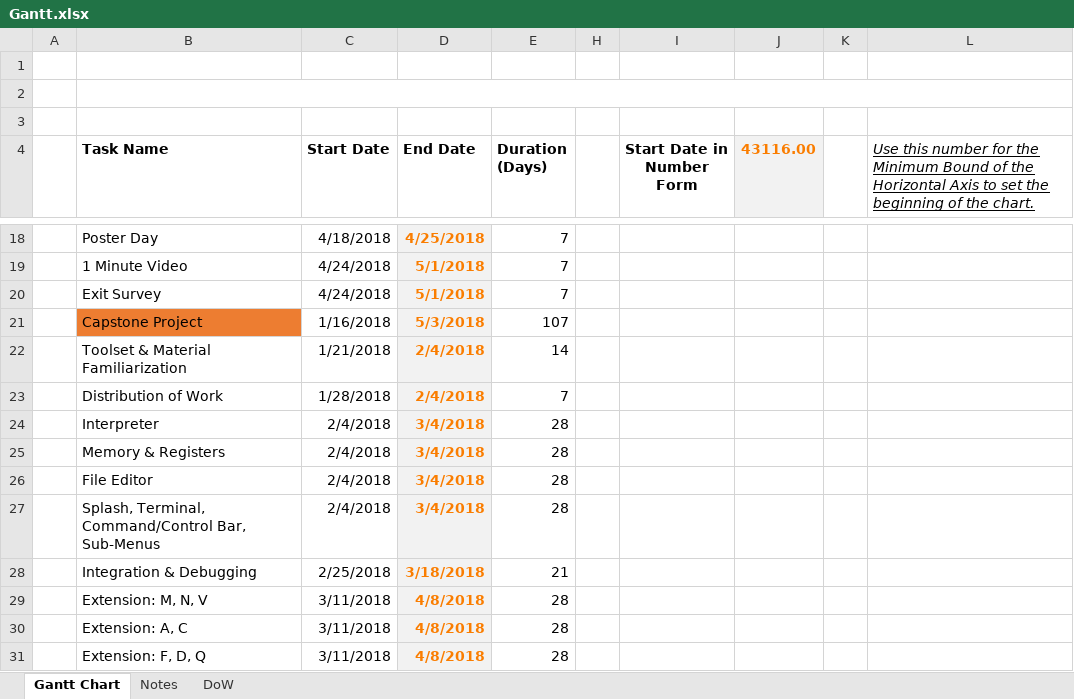
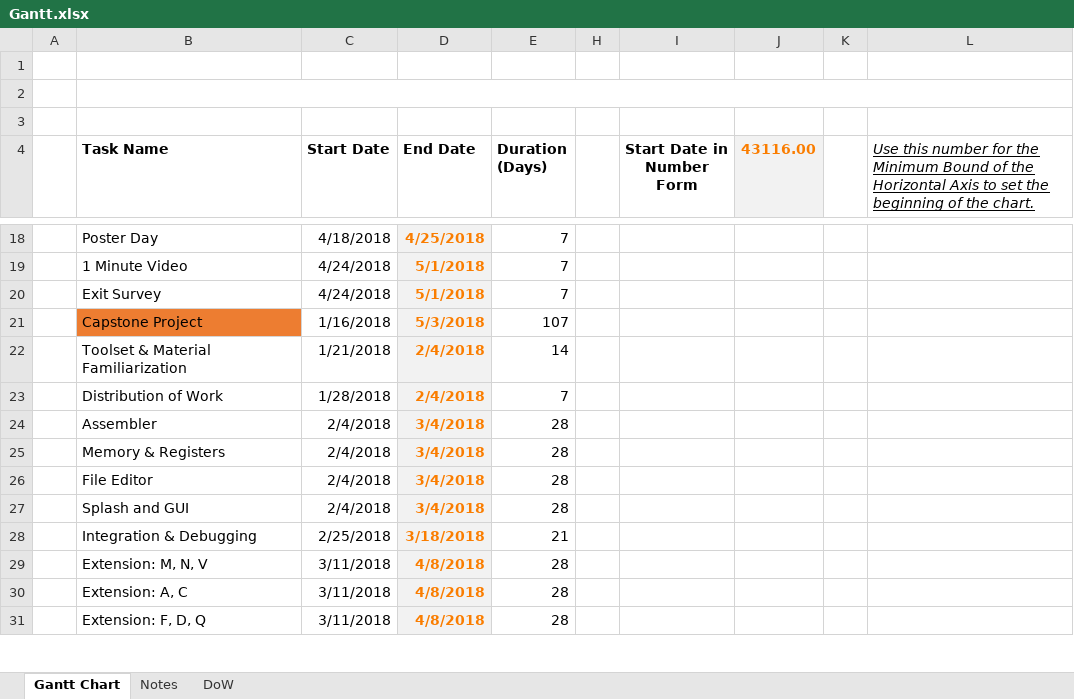
Before and after one commit to SkylerMalinowski/RISCV-IDE-SIM, an Excel workbook: Gantt.xlsx, sheet Gantt Chart, drawn as a sheet; only a part is shown, gaps mark what is left out; values as stored, in another font and other column widths than the file's, no borders; charts and pictures not drawn; the diff names each change by its address in the sheet, - before the commit and + after, or states it on an @@ line.

```diff
--- a/Gantt.xlsx (sheet Gantt Chart)
+++ b/Gantt.xlsx (sheet Gantt Chart)
-B24 (Task Name): Interpreter
+B24 (Task Name): Assembler
-B27 (Task Name): Splash, Terminal, Command/Control Bar, Sub-Menus
+B27 (Task Name): Splash and GUI
```
Also changed, not shown: sheet Notes, sheet DoW, hidden cells, charts or pictures, 22 other files.
